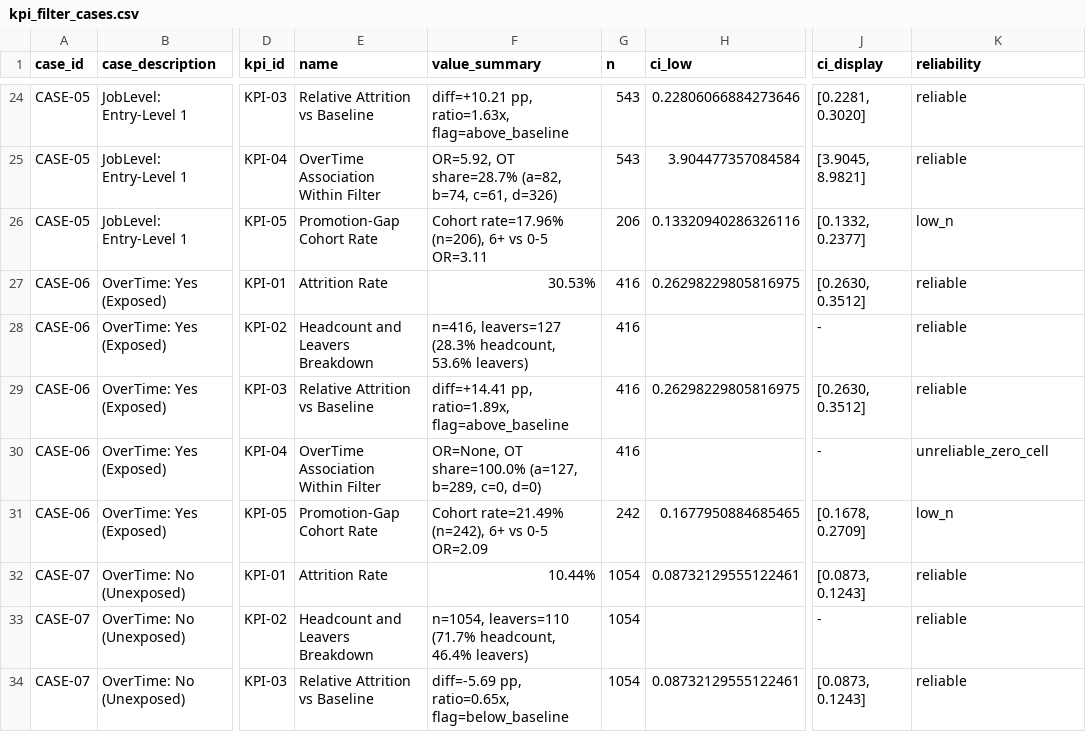
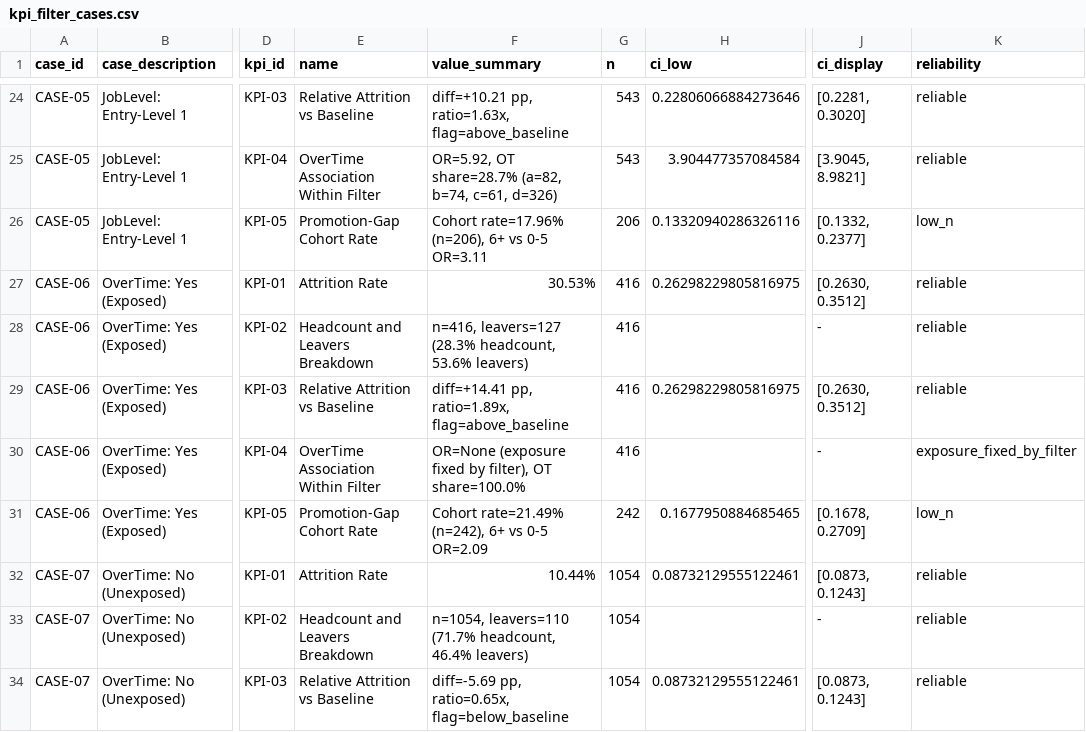
Before and after one commit to phobiccvaishu/Workforce-Intelligence-Attrition-Analytics-Risk-Hotspots, a CSV file: reports/phase6/tables/kpi_filter_cases.csv, drawn as a sheet; only a part is shown, gaps mark what is left out; the diff covers the shown part only; the diff names each change by its address in the sheet, - before the commit and + after, or states it on an @@ line.

Commit message:
Phase 6 closeout: BH family audit, holdout point-estimate count, zero-cell OR=None, exposure_fixed_by_filter, decision status table

```diff
--- a/reports/phase6/tables/kpi_filter_cases.csv
+++ b/reports/phase6/tables/kpi_filter_cases.csv
-F30 (value_summary): OR=None, OT share=100.0% (a=127, b=289, c=0, d=0)
+F30 (value_summary): OR=None (exposure fixed by filter), OT share=100.0%
-K30 (reliability): unreliable_zero_cell
+K30 (reliability): exposure_fixed_by_filter
```
Also changed, not shown: 7 edited cells elsewhere in this file, 13 other files.
